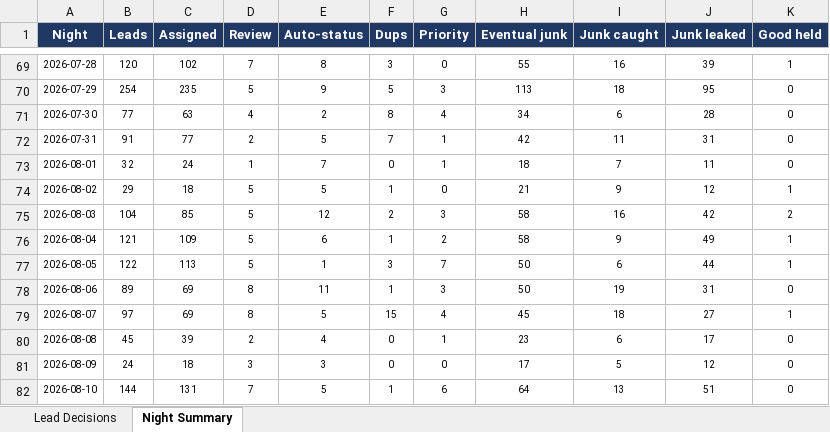
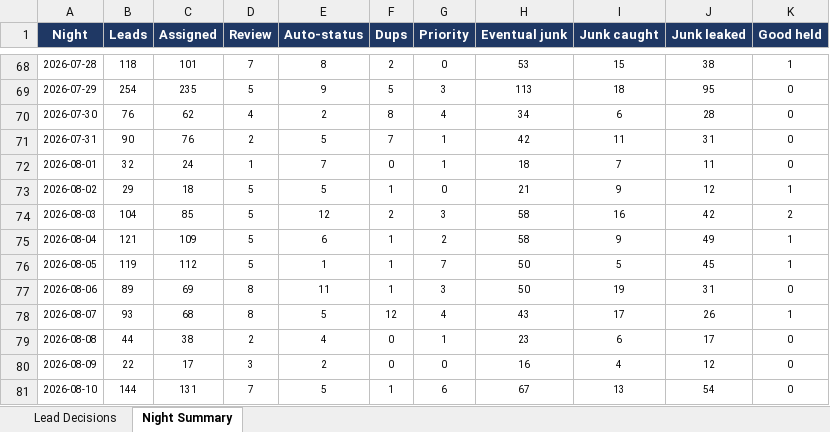
Before and after one commit to kurvnick/kurvpay-pcrep, an Excel workbook: logs/backfill_90d.xlsx, sheet Night Summary, drawn as a sheet; only a part is shown, gaps mark what is left out; values as stored, in another font and other column widths than the file's, no borders; addresses are those after the commit; the diff covers the shown part only; the diff names each change by its address in the sheet, - before the commit and + after, or states it on an @@ line.

```diff
--- a/logs/backfill_90d.xlsx (sheet Night Summary)
+++ b/logs/backfill_90d.xlsx (sheet Night Summary)
-B68 (Leads): 120
+B68 (Leads): 118
-C68 (Assigned): 102
+C68 (Assigned): 101
-F68 (Dups): 3
+F68 (Dups): 2
-H68 (Eventual junk): 55
+H68 (Eventual junk): 53
-I68 (Junk caught): 16
+I68 (Junk caught): 15
-J68 (Junk leaked): 39
+J68 (Junk leaked): 38
-B70 (Leads): 77
+B70 (Leads): 76
-C70 (Assigned): 63
+C70 (Assigned): 62
-B71 (Leads): 91
+B71 (Leads): 90
-C71 (Assigned): 77
+C71 (Assigned): 76
-B76 (Leads): 122
+B76 (Leads): 119
-C76 (Assigned): 113
+C76 (Assigned): 112
-F76 (Dups): 3
+F76 (Dups): 1
-I76 (Junk caught): 6
+I76 (Junk caught): 5
-J76 (Junk leaked): 44
+J76 (Junk leaked): 45
-B78 (Leads): 97
+B78 (Leads): 93
-C78 (Assigned): 69
+C78 (Assigned): 68
-F78 (Dups): 15
+F78 (Dups): 12
-H78 (Eventual junk): 45
+H78 (Eventual junk): 43
-I78 (Junk caught): 18
+I78 (Junk caught): 17
-J78 (Junk leaked): 27
+J78 (Junk leaked): 26
-B79 (Leads): 45
+B79 (Leads): 44
-C79 (Assigned): 39
+C79 (Assigned): 38
-B80 (Leads): 24
+B80 (Leads): 22
-C80 (Assigned): 18
+C80 (Assigned): 17
-E80 (Auto-status): 3
+E80 (Auto-status): 2
-H80 (Eventual junk): 17
+H80 (Eventual junk): 16
-I80 (Junk caught): 5
+I80 (Junk caught): 4
-H81 (Eventual junk): 64
+H81 (Eventual junk): 67
-J81 (Junk leaked): 51
+J81 (Junk leaked): 54
```
Also changed, not shown: 1 added row, 1 removed row and 110 edited cells elsewhere in this sheet, sheet Lead Decisions.
